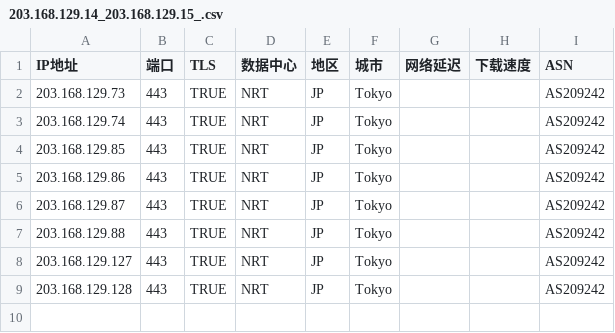
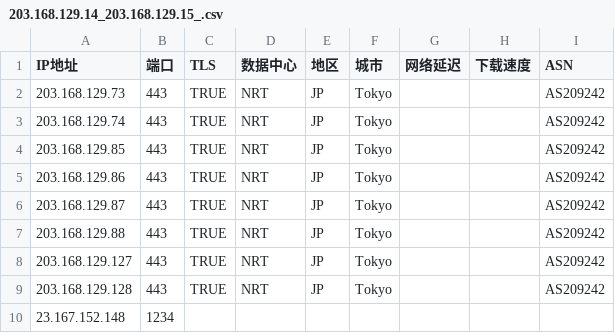
Before and after one commit to zjh327954/css, a CSV file: 优选反代ip/203.168.129.14_203.168.129.15_.csv, drawn as a sheet; the diff names each change by its address in the sheet, - before the commit and + after, or states it on an @@ line.

Commit message:
Add new IP entry to CSV file

```diff
--- a/优选反代ip/203.168.129.14_203.168.129.15_.csv
+++ b/优选反代ip/203.168.129.14_203.168.129.15_.csv
+row 10: 23.167.152.148 | 1234
```
